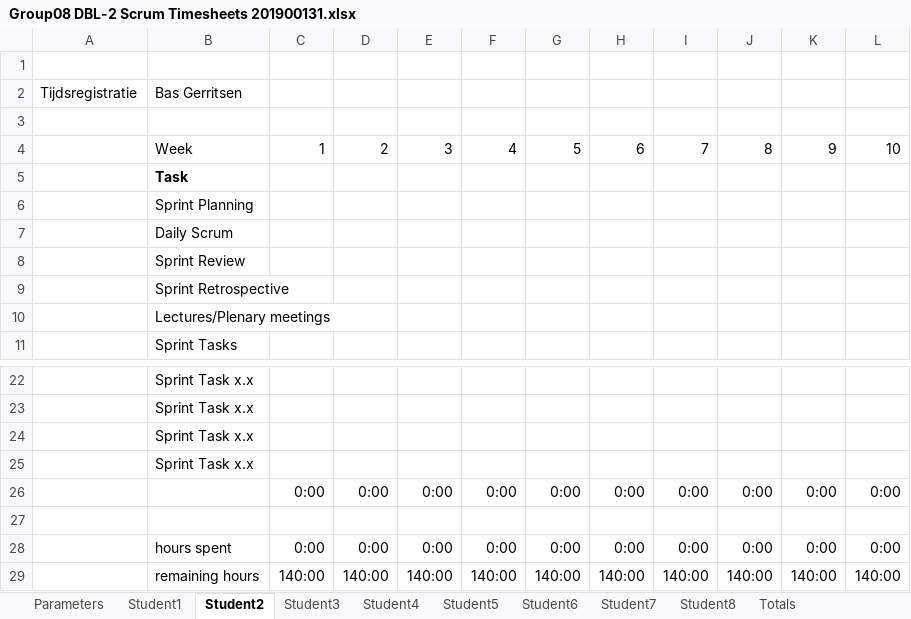
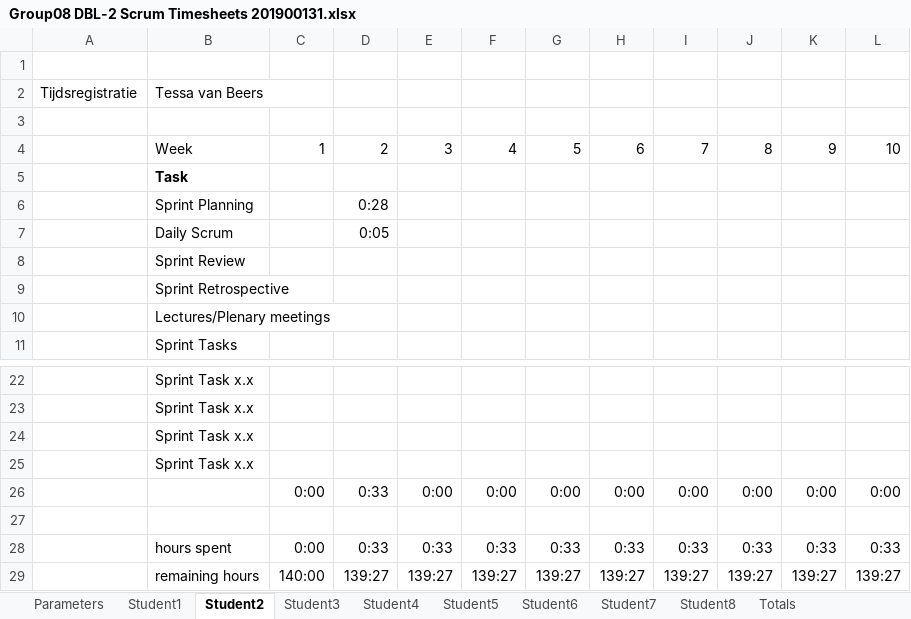
Before and after one commit to feyclan/DBLVis, an Excel workbook: Group08 DBL-2 Scrum Timesheets 201900131.xlsx, sheet Student2, drawn as a sheet; only a part is shown, gaps mark what is left out; values as stored, in another font and other column widths than the file's, no borders; removed rows and columns are numbered as before the commit, all else as after; the diff names each change by its address in the sheet, - before the commit and + after, or states it on an @@ line.

Commit message:
Update Timetable

```diff
--- a/Group08 DBL-2 Scrum Timesheets 201900131.xlsx (sheet Student2)
+++ b/Group08 DBL-2 Scrum Timesheets 201900131.xlsx (sheet Student2)
-B2: Bas Gerritsen
+B2: Tessa van Beers
-D6: (empty)
+D6: 0:28
-D7: (empty)
+D7: 0:05
-D26: 0:00
+D26: 0:33
-row 28:  | hours spent | 0:00 | 0:00 | 0:00 | 0:00 | 0:00 | 0:00 | 0:00 | 0:00 | 0:00 | 0:00
-row 29:  | remaining hours | 140:00 | 140:00 | 140:00 | 140:00 | 140:00 | 140:00 | 140:00 | 140:00 | 140:00 | 140:00
+row 28:  | hours spent | 0:00 | 0:33 | 0:33 | 0:33 | 0:33 | 0:33 | 0:33 | 0:33 | 0:33 | 0:33
+row 29:  | remaining hours | 140:00 | 139:27 | 139:27 | 139:27 | 139:27 | 139:27 | 139:27 | 139:27 | 139:27 | 139:27
```
Also changed, not shown: sheet Totals, sheet Parameters, sheet Student4, sheet Student3, sheet Student1, charts or pictures.
